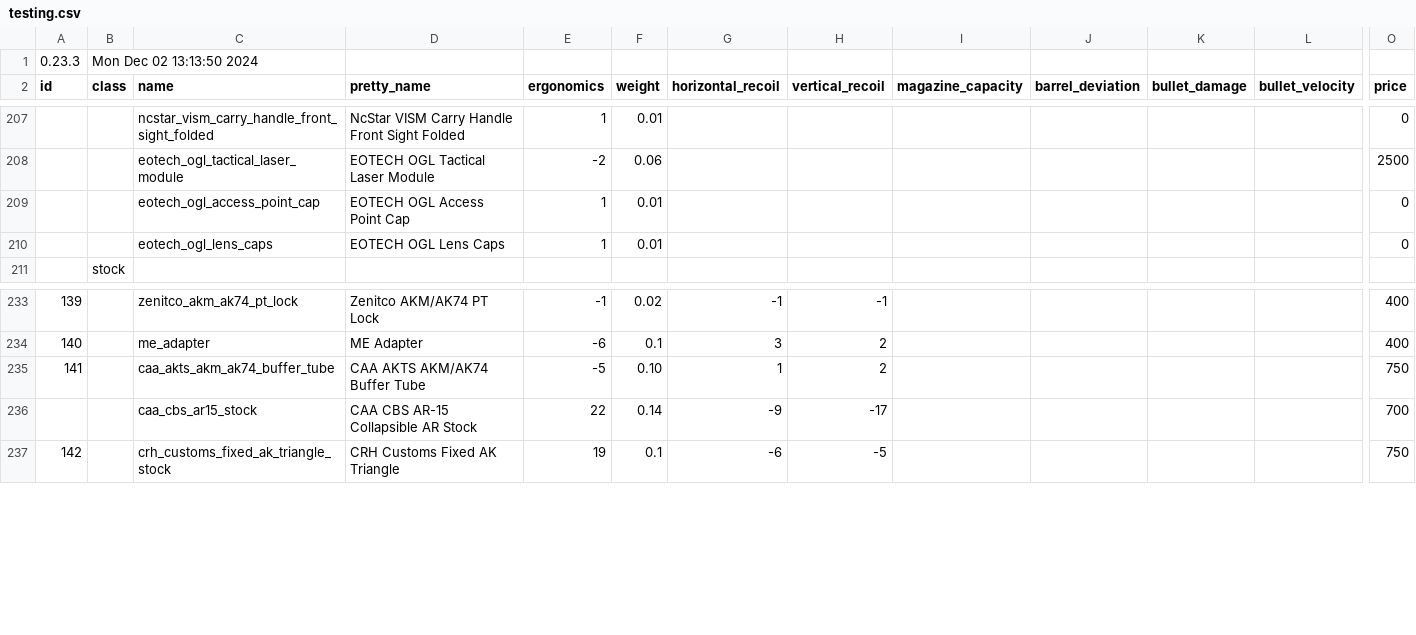
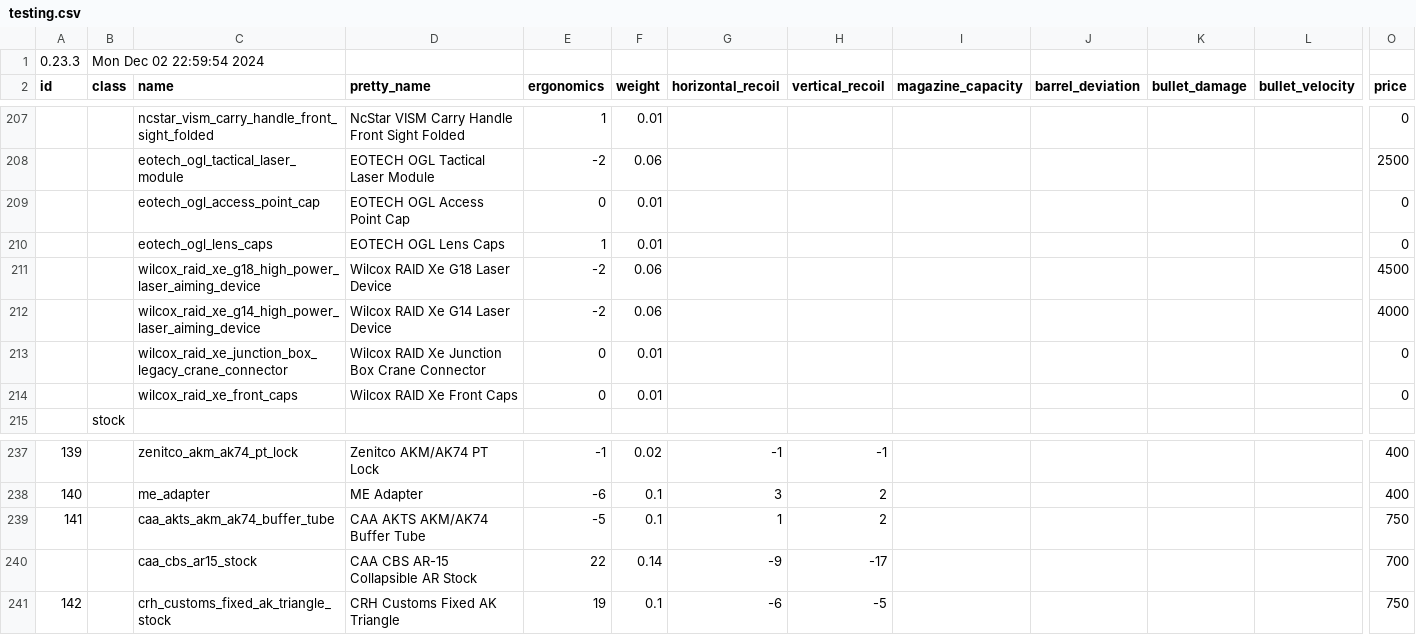
Before and after one commit to refact0r/deadline-balancing, a CSV file: testing.csv, drawn as a sheet; only a part is shown, gaps mark what is left out; addresses are those after the commit; rows hold the shown columns only; the diff names each change by its address in the sheet, - before the commit and + after, or states it on an @@ line.

Commit message:
add wilcox raid xe

```diff
--- a/testing.csv
+++ b/testing.csv
-B1 (class): Mon Dec 02 13:13:50 2024
+B1 (class): Mon Dec 02 22:59:54 2024
-E209 (ergonomics): 1
+E209 (ergonomics): 0
+row 211:  |  | wilcox_raid_xe_g18_high_power_laser_aiming_device | Wilcox RAID Xe G18 Laser Device | -2 | 0.06 |  |  |  |  |  |  | 4500
+row 212:  |  | wilcox_raid_xe_g14_high_power_laser_aiming_device | Wilcox RAID Xe G14 Laser Device | -2 | 0.06 |  |  |  |  |  |  | 4000
+row 213:  |  | wilcox_raid_xe_junction_box_legacy_crane_connector | Wilcox RAID Xe Junction Box Crane Connector | 0 | 0.01 |  |  |  |  |  |  | 0
+row 214:  |  | wilcox_raid_xe_front_caps | Wilcox RAID Xe Front Caps | 0 | 0.01 |  |  |  |  |  |  | 0
-F239 (weight): 0.10
+F239 (weight): 0.1
```
